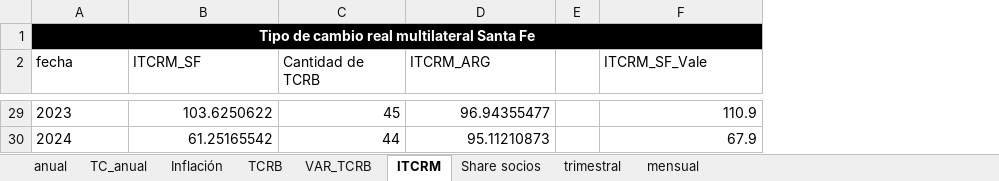
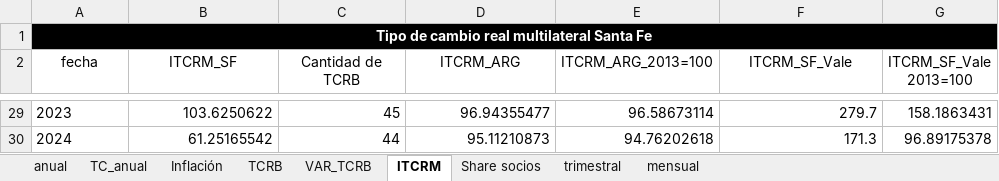
Before and after one commit to franlecam/Paper-ITCRM.SF, an Excel workbook: Archivos de trabajo/Datos/Construyendo ITCRM.xlsx, sheet ITCRM, drawn as a sheet; only a part is shown, gaps mark what is left out; values as stored, in another font and other column widths than the file's, no borders; charts and pictures not drawn; removed rows and columns are numbered as before the commit, all else as after; the diff covers the shown part only; the diff names each change by its address in the sheet, - before the commit and + after, or states it on an @@ line.

```diff
--- a/Archivos de trabajo/Datos/Construyendo ITCRM.xlsx (sheet ITCRM)
+++ b/Archivos de trabajo/Datos/Construyendo ITCRM.xlsx (sheet ITCRM)
-column E, empty
+column E (ITCRM_ARG_2013=100), rows 29-30: 96.58673114 | 94.76202618
+column G (ITCRM_SF_Vale 2013=100), rows 29-30: 158.1863431 | 96.89175378
-A2:D2 alignment: left
+A2:D2 alignment: center
-F2 alignment: left
+F2 alignment: center
-F29 (ITCRM_SF_Vale): 110.9
+F29 (ITCRM_SF_Vale): 279.7
-F30 (ITCRM_SF_Vale): 67.9
+F30 (ITCRM_SF_Vale): 171.3
```
Also changed, not shown: 19 edited cells elsewhere in this sheet, formulas that keep their value, charts or pictures.
